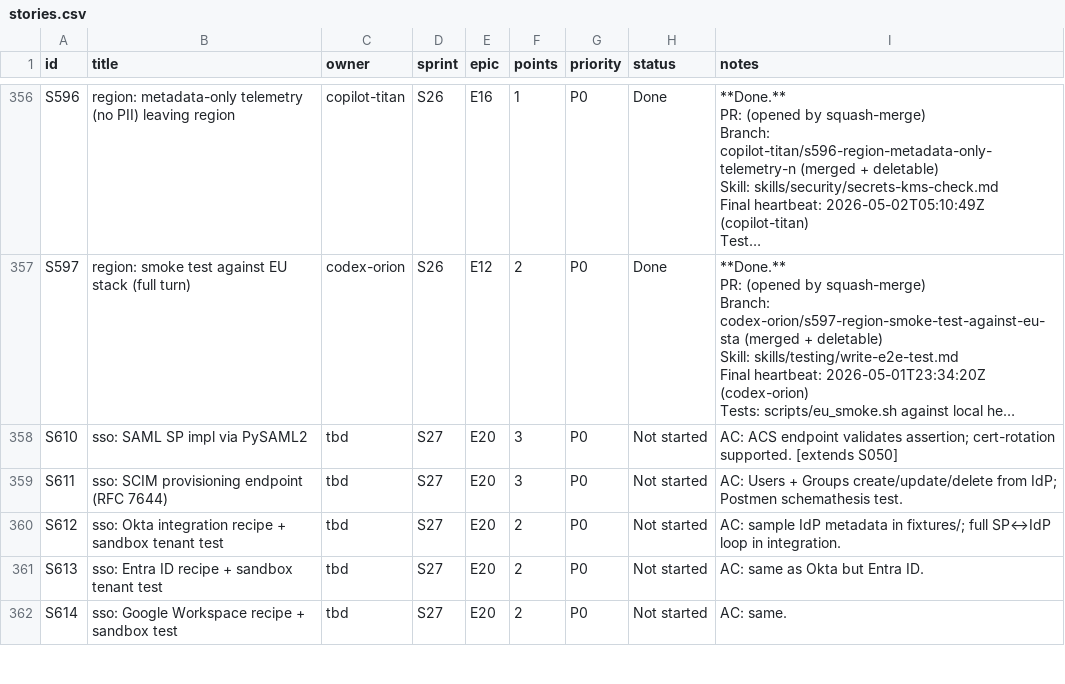
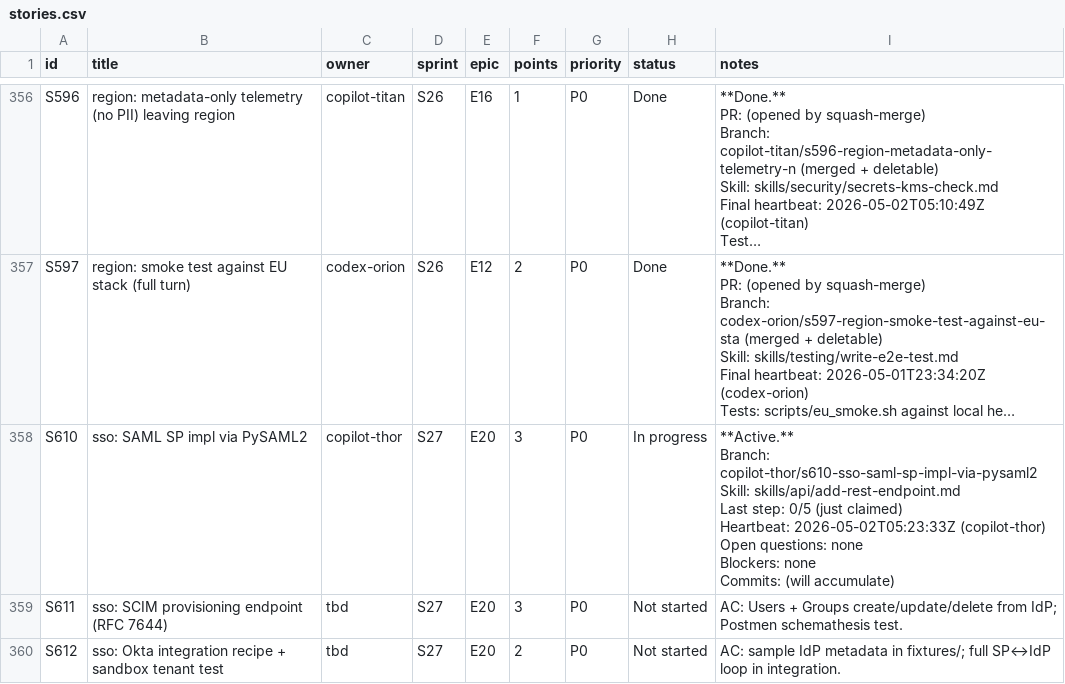
Before and after one commit to kwameasare/loop, a CSV file: loop_implementation/tracker/csv/stories.csv, drawn as a sheet; only a part is shown, gaps mark what is left out; the shorter side is filled out with more unchanged rows; long unchanged cells end in …; ↵ is a line break in a cell; the diff names each change by its address in the sheet, - before the commit and + after, or states it on an @@ line.

```diff
--- a/loop_implementation/tracker/csv/stories.csv
+++ b/loop_implementation/tracker/csv/stories.csv
-C358 (owner): tbd
+C358 (owner): copilot-thor
-H358 (status): Not started
+H358 (status): In progress
-I358 (notes): AC: ACS endpoint validates assertion; cert-rotation supported. [extends S050]
+I358 (notes): **Active.** ↵ Branch: copilot-thor/s610-sso-saml-sp-impl-via-pysaml2 ↵ Skill: skills/api/add-rest-endpoint.md ↵ Last step: 0/5 (just claimed) ↵ Heartbeat: 2026-05-02T05:23:33Z (copilot-thor) ↵ Open questions: none ↵ Blockers: none ↵ Commits: (will accumulate)
```
Also changed, not shown: loop_implementation/tracker/csv/overview.csv, loop_implementation/tracker/csv/sprints.csv, 3 other files.
